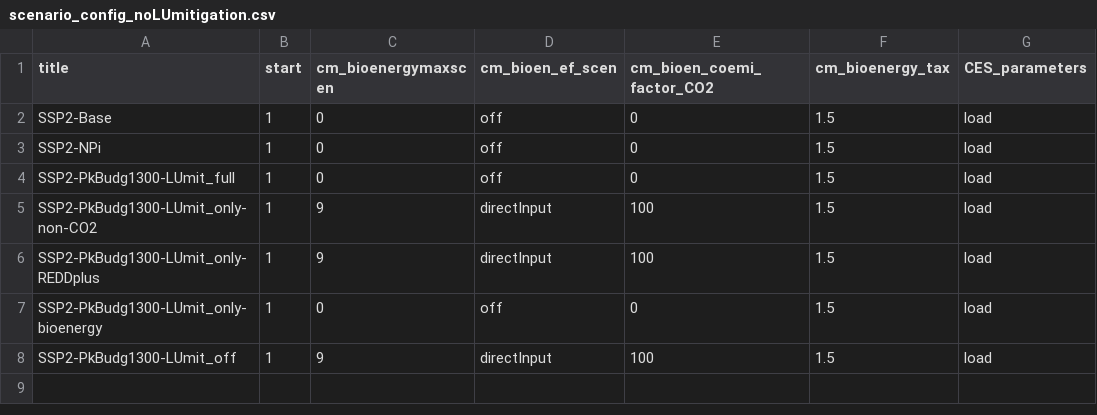
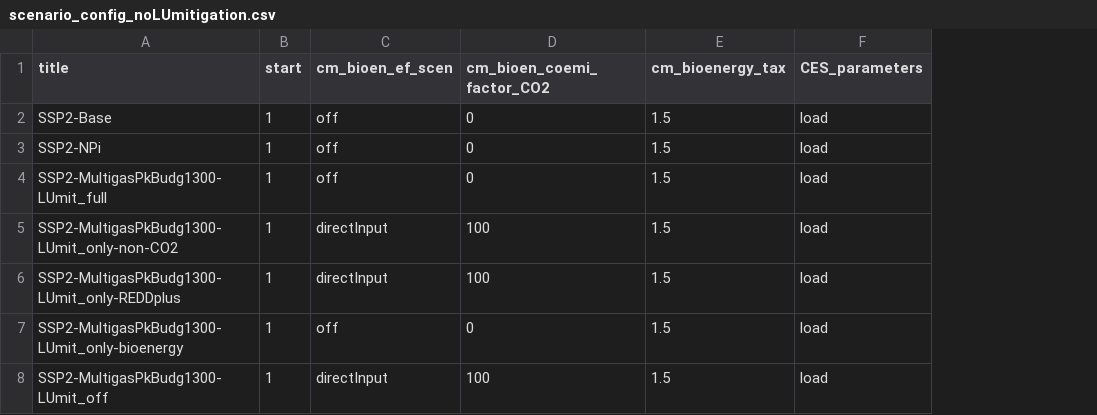
Before and after one commit to merfort/remind, a CSV file: config/scenario_config_noLUmitigation.csv, drawn as a sheet; only a part is shown; the diff names each change by its address in the sheet, - before the commit and + after, or states it on an @@ line.

```diff
--- a/config/scenario_config_noLUmitigation.csv
+++ b/config/scenario_config_noLUmitigation.csv
-column C (cm_bioenergymaxscen), rows 2-8: 0 | 0 | 0 | 9 | 9 | 0 | 9
-A4 (title): SSP2-PkBudg1300-LUmit_full
+A4 (title): SSP2-MultigasPkBudg1300-LUmit_full
-A5 (title): SSP2-PkBudg1300-LUmit_only-non-CO2
+A5 (title): SSP2-MultigasPkBudg1300-LUmit_only-non-CO2
-A6 (title): SSP2-PkBudg1300-LUmit_only-REDDplus
+A6 (title): SSP2-MultigasPkBudg1300-LUmit_only-REDDplus
-A7 (title): SSP2-PkBudg1300-LUmit_only-bioenergy
+A7 (title): SSP2-MultigasPkBudg1300-LUmit_only-bioenergy
-A8 (title): SSP2-PkBudg1300-LUmit_off
+A8 (title): SSP2-MultigasPkBudg1300-LUmit_off
```
Also changed, not shown: config/scenario_config_coupled_noLUmitigation.csv, config/scenario_config_coupled_secondBestBioTax.csv.
